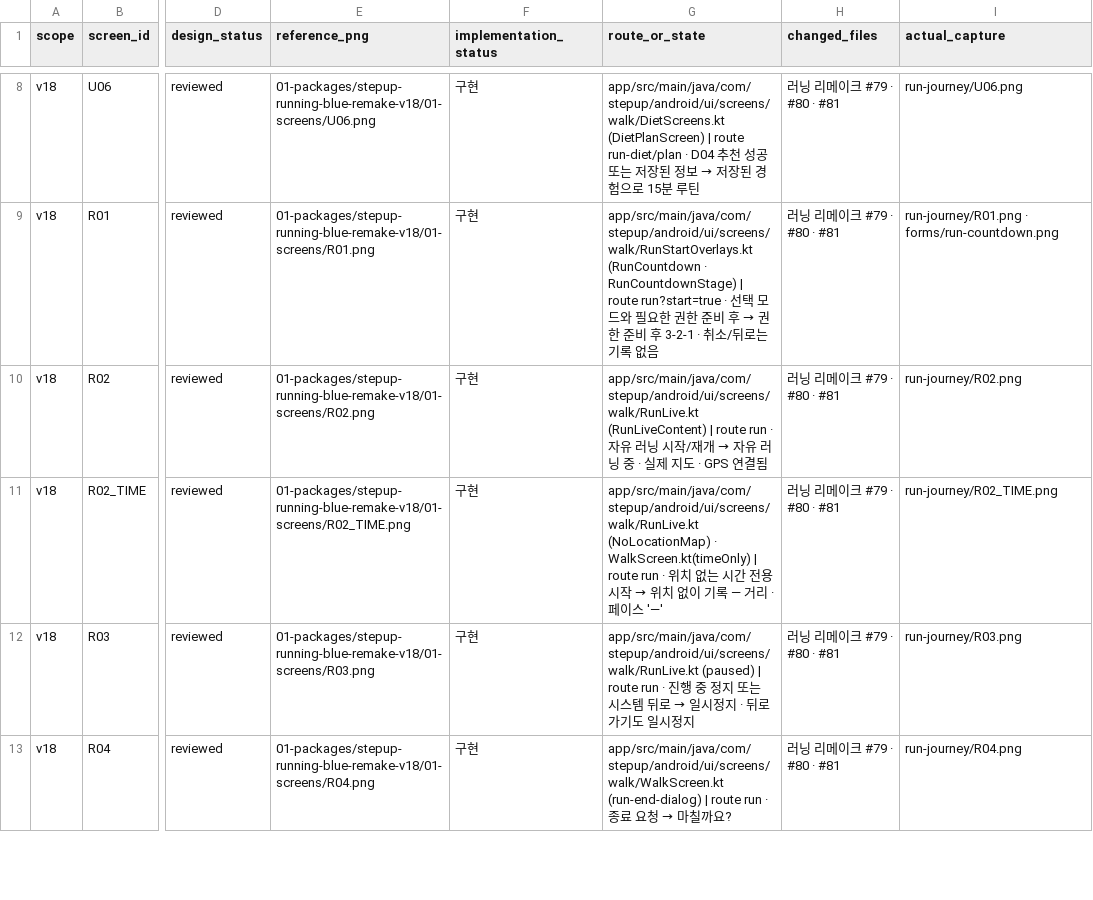
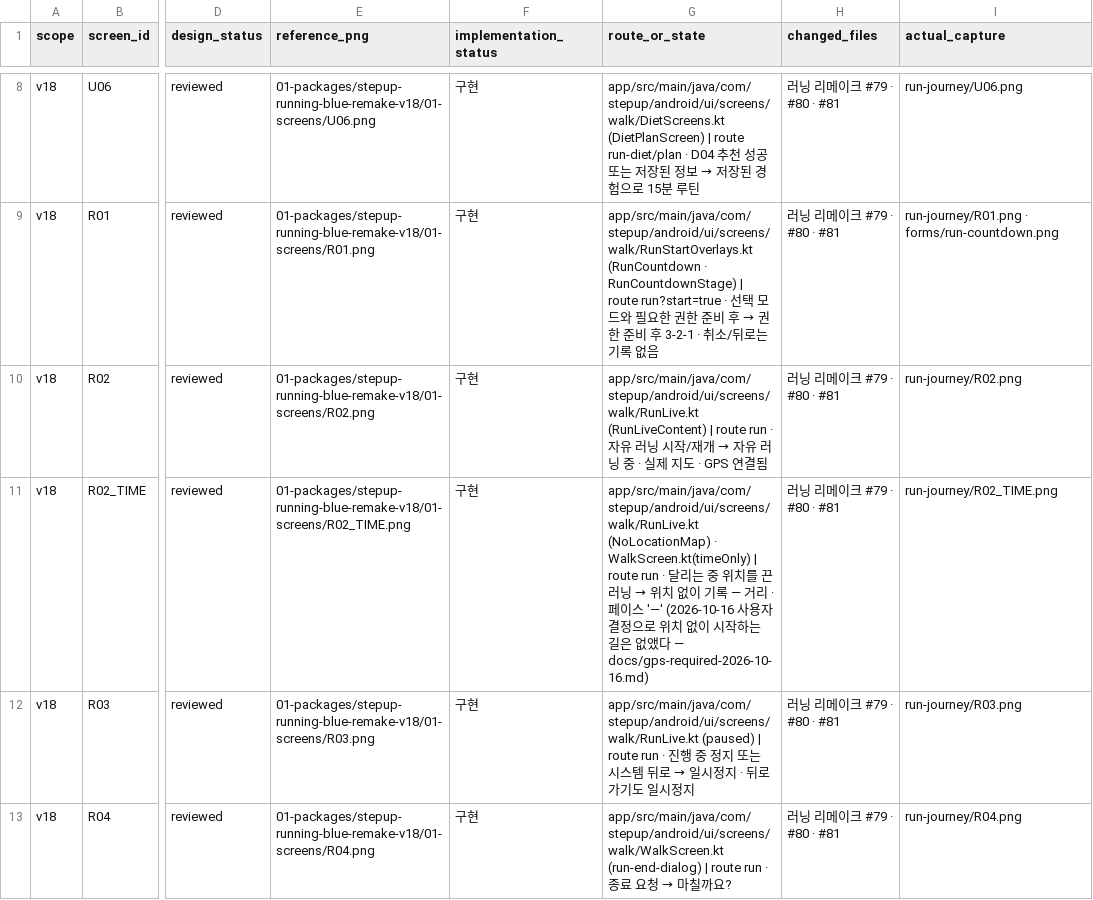
Before and after one commit to mycyi1994-hash/StepUp, a CSV file: docs/redesign/blue-v4-2026-10/implementation-tracker.csv, drawn as a sheet; only a part is shown, gaps mark what is left out; the diff covers the shown part only; the diff names each change by its address in the sheet, - before the commit and + after, or states it on an @@ line.

```diff
--- a/docs/redesign/blue-v4-2026-10/implementation-tracker.csv
+++ b/docs/redesign/blue-v4-2026-10/implementation-tracker.csv
@@ G11 (route_or_state): …run · 위치 없는 시간 전용 시작 → 위치 없이 기록 — 거리 · 페이스 '—' → …run · 달리는 중 위치를 끈 러닝 → 위치 없이 기록 — 거리 · 페이스 '—' (2026-10-16 사용자 결정으로 위치 없이 시작하는 길은 없앴다 — docs/gps-required-2026-10-16.md) @@
```
Also changed, not shown: 2 edited cells elsewhere in this file, 34 other files.
